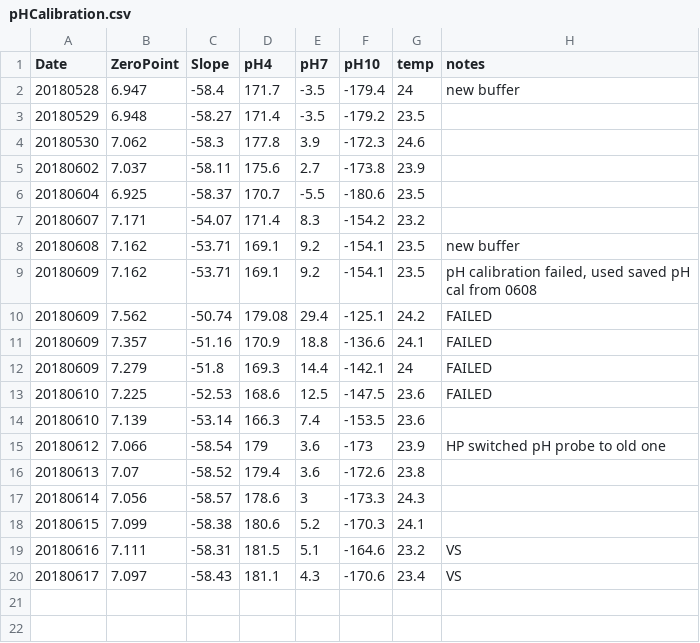
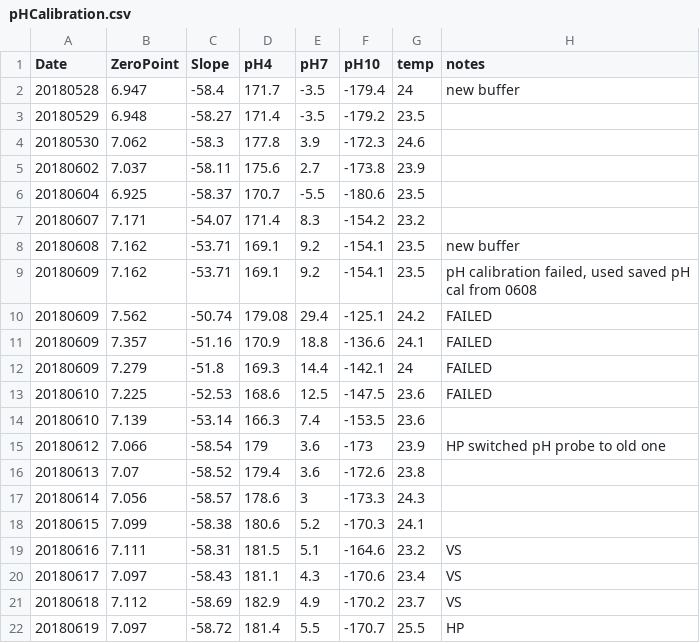
Before and after one commit to hputnam/BioMin_HIS, a CSV file: RAnalysis/Data/pHCalibration.csv, drawn as a sheet.

```diff
--- a/RAnalysis/Data/pHCalibration.csv
+++ b/RAnalysis/Data/pHCalibration.csv
@@ -20 +20,3 @@ Date,ZeroPoint,Slope,pH4,pH7,pH10,temp,notes
 20180617,7.097,-58.43,181.1,4.3,-170.6,23.4,VS
+20180618,7.112,-58.69,182.9,4.9,-170.2,23.7,VS
+20180619,7.097,-58.72,181.4,5.5,-170.7,25.5,HP
```
Also changed, not shown: RAnalysis/Data/Cumulative_TA_Output.csv, 22 other files.
